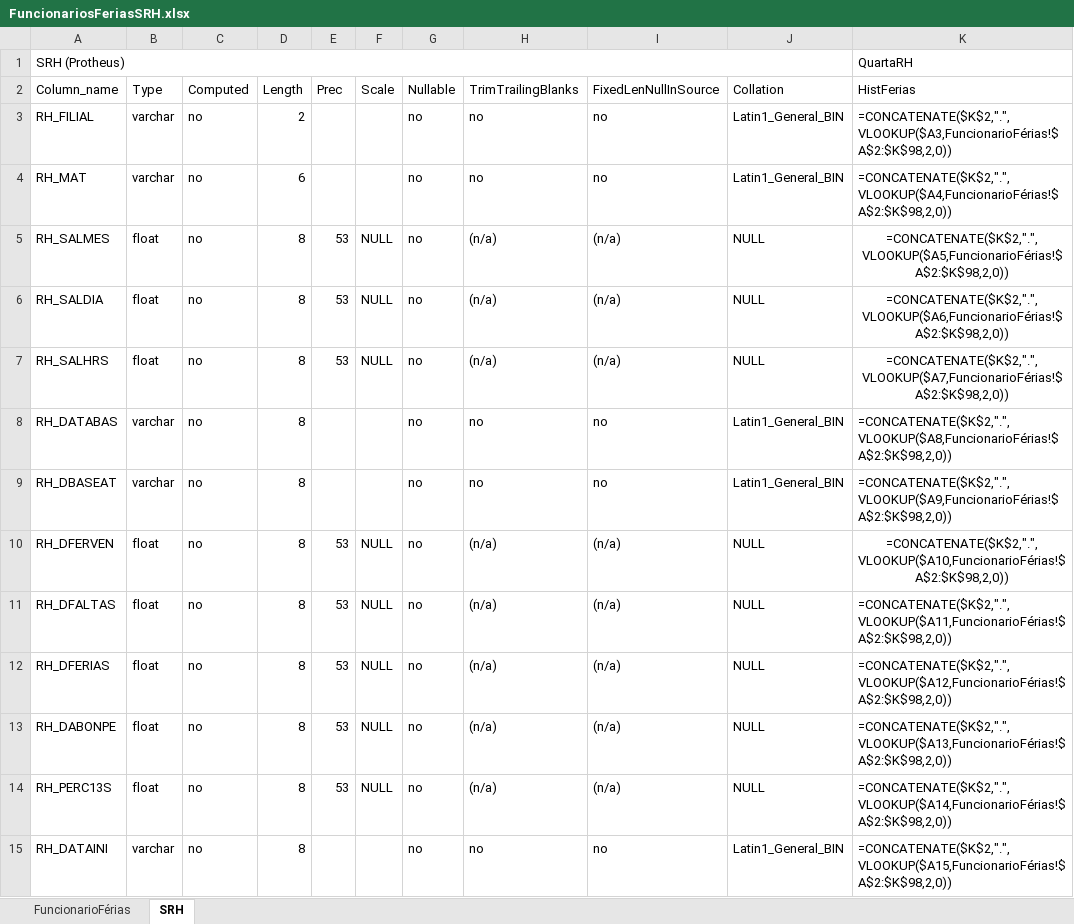
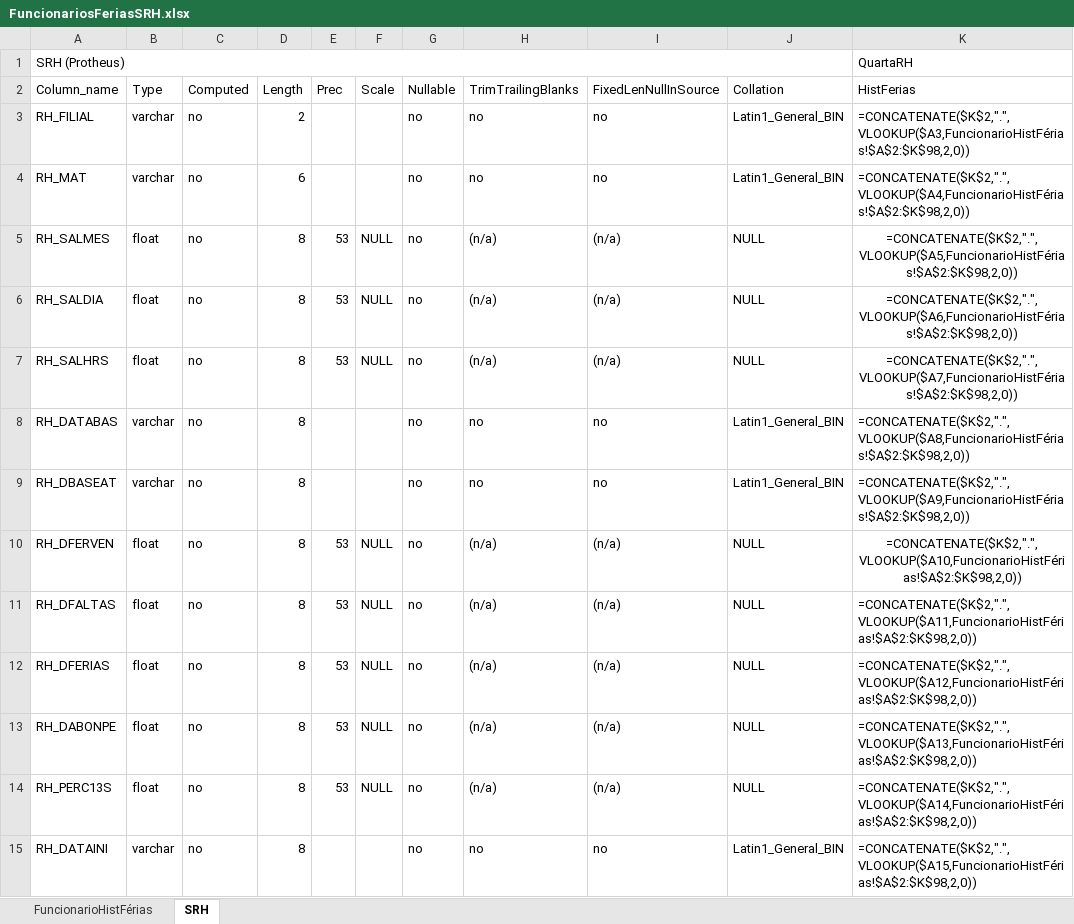
Before and after one commit to naldodj/naldodj-QRH2TotvsProtheus, an Excel workbook: doc/FuncionariosFeriasSRH.xlsx, sheet SRH, drawn as a sheet; only a part is shown; values as stored, in another font and other column widths than the file's, no borders; formulas are shown in place of their values; the diff covers the shown part only; the diff names each change by its address in the sheet, - before the commit and + after, or states it on an @@ line.

```diff
--- a/doc/FuncionariosFeriasSRH.xlsx (sheet SRH)
+++ b/doc/FuncionariosFeriasSRH.xlsx (sheet SRH)
-sheet tab: FuncionarioFérias
+sheet tab: FuncionarioHistFérias
-K3 (HistFerias): =CONCATENATE($K$2,".",VLOOKUP($A3,FuncionarioFérias!$A$2:$K$98,2,0))
+K3 (HistFerias): =CONCATENATE($K$2,".",VLOOKUP($A3,FuncionarioHistFérias!$A$2:$K$98,2,0))
-K4 (HistFerias): =CONCATENATE($K$2,".",VLOOKUP($A4,FuncionarioFérias!$A$2:$K$98,2,0))
+K4 (HistFerias): =CONCATENATE($K$2,".",VLOOKUP($A4,FuncionarioHistFérias!$A$2:$K$98,2,0))
-K5 (HistFerias): =CONCATENATE($K$2,".",VLOOKUP($A5,FuncionarioFérias!$A$2:$K$98,2,0))
+K5 (HistFerias): =CONCATENATE($K$2,".",VLOOKUP($A5,FuncionarioHistFérias!$A$2:$K$98,2,0))
-K6 (HistFerias): =CONCATENATE($K$2,".",VLOOKUP($A6,FuncionarioFérias!$A$2:$K$98,2,0))
+K6 (HistFerias): =CONCATENATE($K$2,".",VLOOKUP($A6,FuncionarioHistFérias!$A$2:$K$98,2,0))
-K7 (HistFerias): =CONCATENATE($K$2,".",VLOOKUP($A7,FuncionarioFérias!$A$2:$K$98,2,0))
+K7 (HistFerias): =CONCATENATE($K$2,".",VLOOKUP($A7,FuncionarioHistFérias!$A$2:$K$98,2,0))
-K8 (HistFerias): =CONCATENATE($K$2,".",VLOOKUP($A8,FuncionarioFérias!$A$2:$K$98,2,0))
+K8 (HistFerias): =CONCATENATE($K$2,".",VLOOKUP($A8,FuncionarioHistFérias!$A$2:$K$98,2,0))
-K9 (HistFerias): =CONCATENATE($K$2,".",VLOOKUP($A9,FuncionarioFérias!$A$2:$K$98,2,0))
+K9 (HistFerias): =CONCATENATE($K$2,".",VLOOKUP($A9,FuncionarioHistFérias!$A$2:$K$98,2,0))
-K10 (HistFerias): =CONCATENATE($K$2,".",VLOOKUP($A10,FuncionarioFérias!$A$2:$K$98,2,0))
+K10 (HistFerias): =CONCATENATE($K$2,".",VLOOKUP($A10,FuncionarioHistFérias!$A$2:$K$98,2,0))
-K11 (HistFerias): =CONCATENATE($K$2,".",VLOOKUP($A11,FuncionarioFérias!$A$2:$K$98,2,0))
+K11 (HistFerias): =CONCATENATE($K$2,".",VLOOKUP($A11,FuncionarioHistFérias!$A$2:$K$98,2,0))
-K12 (HistFerias): =CONCATENATE($K$2,".",VLOOKUP($A12,FuncionarioFérias!$A$2:$K$98,2,0))
+K12 (HistFerias): =CONCATENATE($K$2,".",VLOOKUP($A12,FuncionarioHistFérias!$A$2:$K$98,2,0))
-K13 (HistFerias): =CONCATENATE($K$2,".",VLOOKUP($A13,FuncionarioFérias!$A$2:$K$98,2,0))
+K13 (HistFerias): =CONCATENATE($K$2,".",VLOOKUP($A13,FuncionarioHistFérias!$A$2:$K$98,2,0))
-K14 (HistFerias): =CONCATENATE($K$2,".",VLOOKUP($A14,FuncionarioFérias!$A$2:$K$98,2,0))
+K14 (HistFerias): =CONCATENATE($K$2,".",VLOOKUP($A14,FuncionarioHistFérias!$A$2:$K$98,2,0))
-K15 (HistFerias): =CONCATENATE($K$2,".",VLOOKUP($A15,FuncionarioFérias!$A$2:$K$98,2,0))
+K15 (HistFerias): =CONCATENATE($K$2,".",VLOOKUP($A15,FuncionarioHistFérias!$A$2:$K$98,2,0))
```
Also changed, not shown: 26 edited cells elsewhere in this sheet, doc/FuncionariosFeriasSRF.xlsx, 11 other files.
